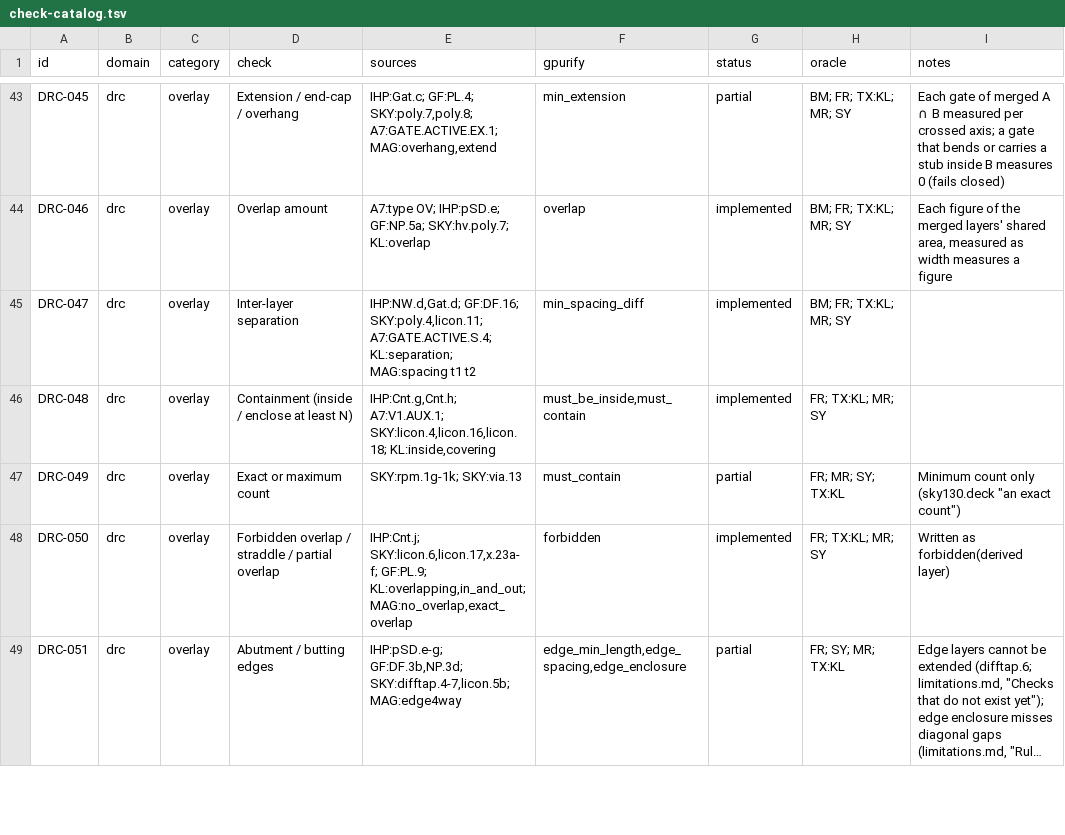
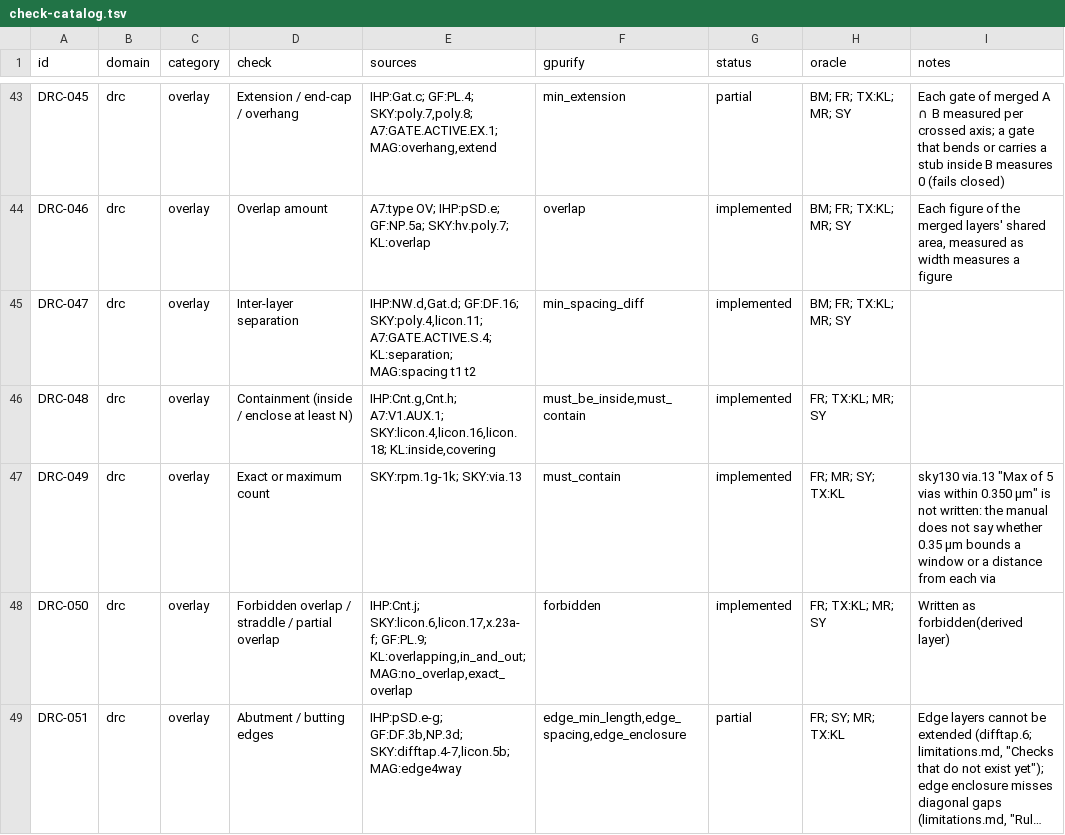
Before and after one commit to UW-ASIC/GPurify, a TSV file: docs/check-catalog.tsv, drawn as a sheet; only a part is shown, gaps mark what is left out; long unchanged cells end in ….

Commit message:
drc: contains states a maximum or an exact count (H)
DRC-049 was partial: `contains(outer, inner) >= count` held a minimum
only, so sky130 rpm.1g-1k "only 1 licon is allowed in xhrpoly_0p35
prec_resistor_terminal" could not be written.

`contains(outer, inner) <= count` and `== count` now lower to the same
`must_contain` kind, whose rule carries a `min_count` (0 for none) and a
`max_count` (u32::MAX for none). An outer figure holding a count outside
the bounds is reported with the bound it broke as `limit`. The KLayout
mirror emits `not_covering(I.inside(O), min)` for the minimum and
`covering(I.inside(O), max + 1)` for the maximum; the two are disjoint.

Tests: the must_contain fixtures run `>= 1`, `>= 2`, `<= 1` and `== 2`
on every case. Oracle: each case states by construction how many
licons each tap holds, and each rule's findings follow from that count;
a three-licon tap is added. A rule that ignored the maximum would miss
`two`/`three` under `most`; one that read `==` as `>=` would miss
`three` under `exact`.

```diff
--- a/docs/check-catalog.tsv
+++ b/docs/check-catalog.tsv
@@ -46,3 +46,3 @@ DRC-047	drc	overlay	Inter-layer separation	IHP:NW.d,Gat.d; GF:DF.16; SKY:poly.4,
 DRC-048	drc	overlay	Containment (inside / enclose at least N)	IHP:Cnt.g,Cnt.h; A7:V1.AUX.1; SKY:licon.4,licon.16,licon.18; KL:inside,covering	must_be_inside,must_contain	implemented	FR; TX:KL; MR; SY	
-DRC-049	drc	overlay	Exact or maximum count	SKY:rpm.1g-1k; SKY:via.13	must_contain	partial	FR; MR; SY; TX:KL	Minimum count only (sky130.deck "an exact count")
+DRC-049	drc	overlay	Exact or maximum count	SKY:rpm.1g-1k; SKY:via.13	must_contain	implemented	FR; MR; SY; TX:KL	sky130 via.13 "Max of 5 vias within 0.350 µm" is not written: the manual does not say whether 0.35 µm bounds a window or a distance from each via
 DRC-050	drc	overlay	Forbidden overlap / straddle / partial overlap	IHP:Cnt.j; SKY:licon.6,licon.17,x.23a-f; GF:PL.9; KL:overlapping,in_and_out; MAG:no_overlap,exact_overlap	forbidden	implemented	FR; TX:KL; MR; SY	Written as forbidden(derived layer)
```
Also changed, not shown: 8 other files.
